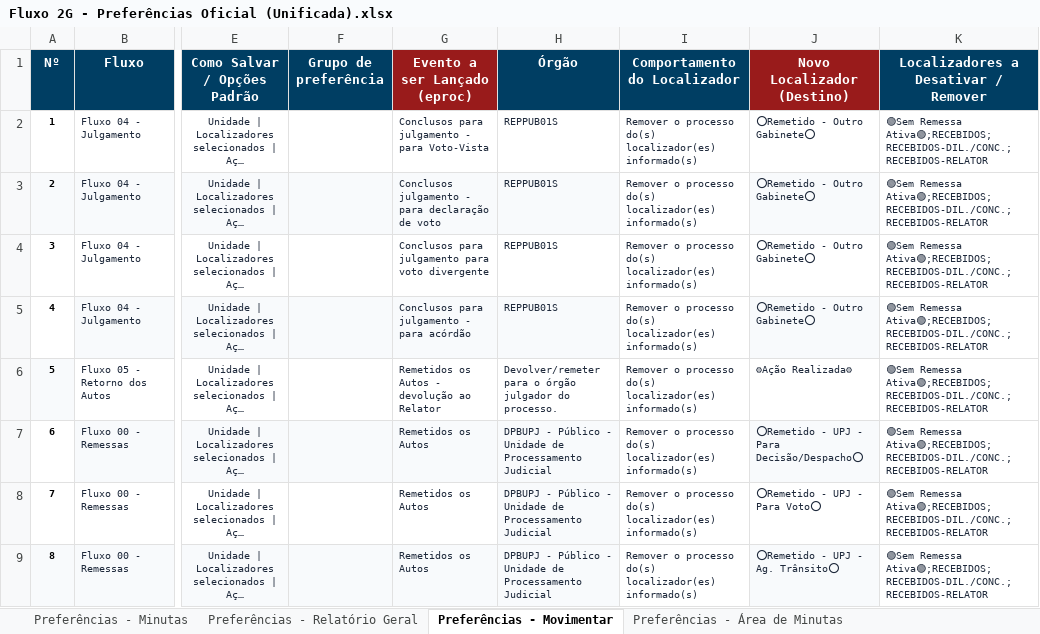
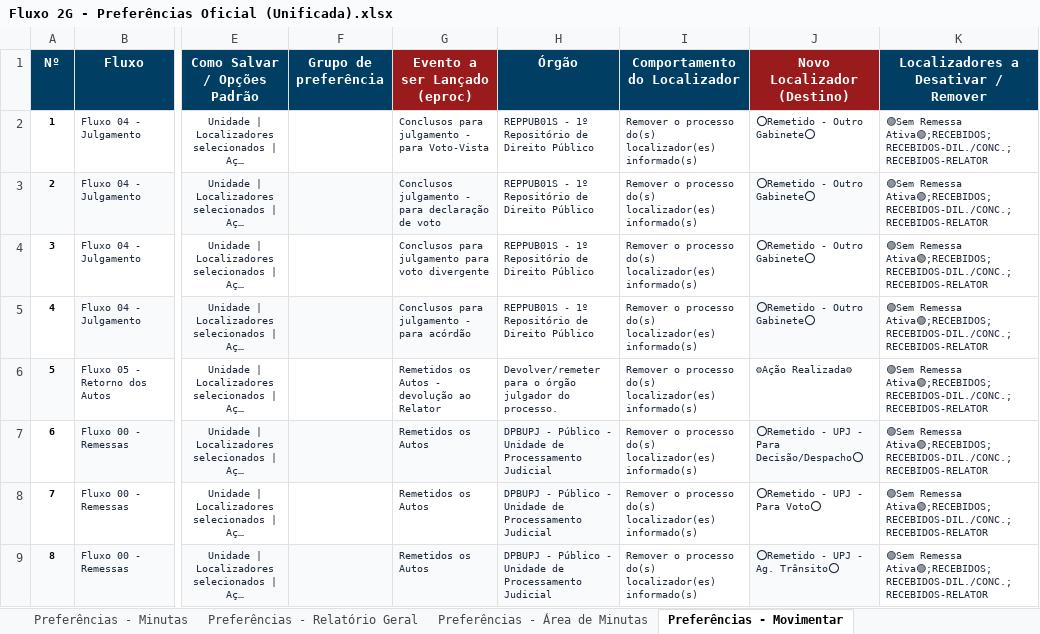
Before and after one commit to biomarcaocampos-cloud/Preferencias-2G, an Excel workbook: Fluxo 2G - Preferências Oficial (Unificada).xlsx, sheet Preferências - Movimentar, drawn as a sheet; only a part is shown, gaps mark what is left out; long unchanged cells end in …; values as stored, in another font and other column widths than the file's, no borders; the diff names each change by its address in the sheet, - before the commit and + after, or states it on an @@ line.

```diff
--- a/Fluxo 2G - Preferências Oficial (Unificada).xlsx (sheet Preferências - Movimentar)
+++ b/Fluxo 2G - Preferências Oficial (Unificada).xlsx (sheet Preferências - Movimentar)
@@ sheet tab order changed: Preferências - Minutas | Preferências - Relatório Geral | Preferências - Área de Minutas | Preferências - Movimentar @@
-H2:H5 (Órgão): REPPUB01S
+H2:H5 (Órgão): REPPUB01S - 1º Repositório de Direito Público
-H3 fill: #F8FAFC
+H3 fill: none
-H5 fill: #F8FAFC
+H5 fill: none
```
Also changed, not shown: sheet Preferências - Relatório Geral, sheet Preferências - Área de Minutas, 3 other files.
